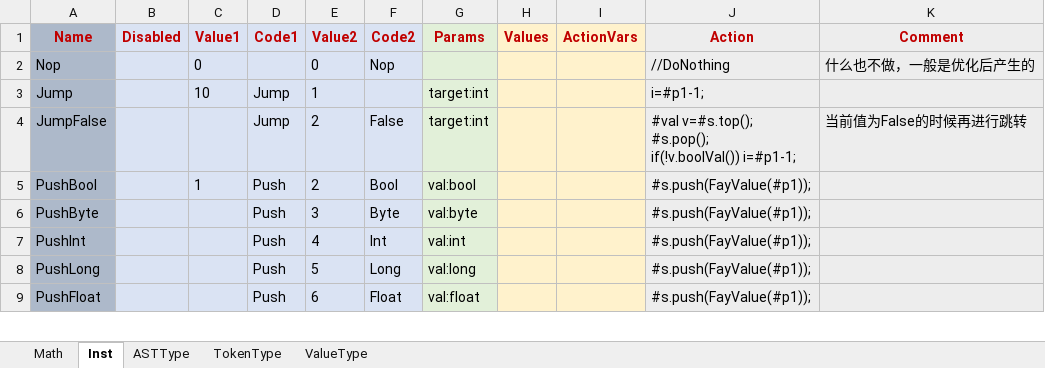
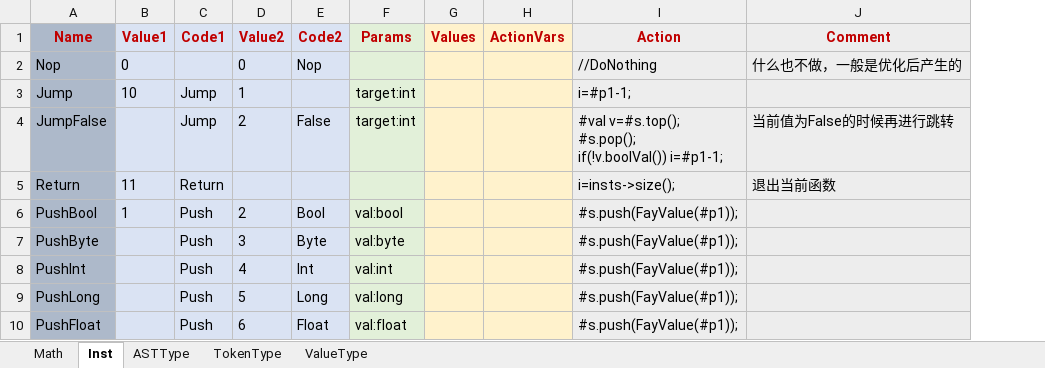
Before and after one commit to larlf/fay, an Excel workbook: doc/FayLang.xlsx, sheet Inst, drawn as a sheet; only a part is shown; values as stored, in another font and other column widths than the file's, no borders; removed rows and columns are numbered as before the commit, all else as after; the diff names each change by its address in the sheet, - before the commit and + after, or states it on an @@ line.

```diff
--- a/doc/FayLang.xlsx (sheet Inst)
+++ b/doc/FayLang.xlsx (sheet Inst)
-column B (Disabled), empty
+row 5: Return | 11 | Return |  |  |  |  |  | i=insts->size(); | 退出当前函数
```
Also changed, not shown: formulas that keep their value, 11 other files.
